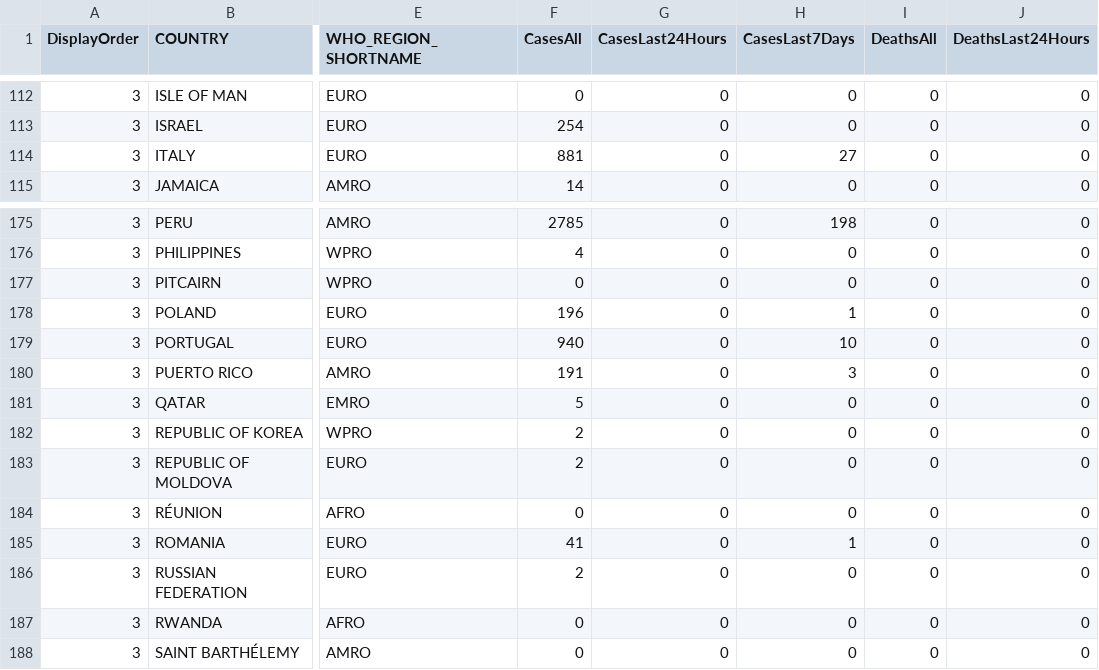
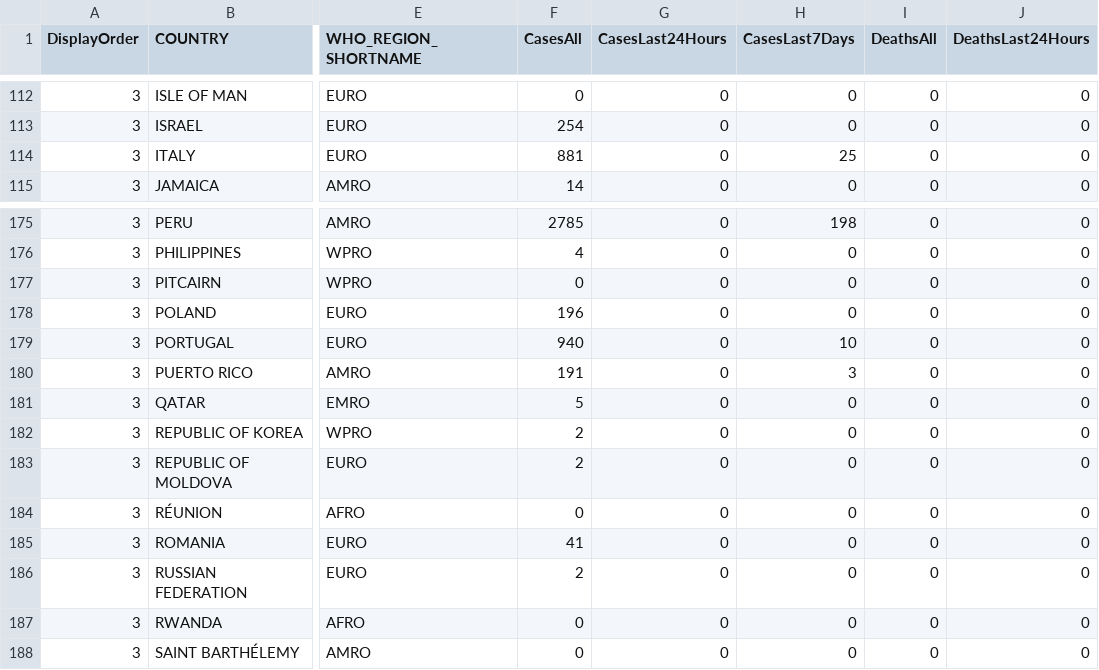
Before and after one commit to globaldothealth/monkeypox, a CSV file: who_latest.csv, drawn as a sheet; only a part is shown, gaps mark what is left out; the diff covers the shown part only; the diff names each change by its address in the sheet, - before the commit and + after, or states it on an @@ line.

```diff
--- a/who_latest.csv
+++ b/who_latest.csv
-H114 (CasesLast7Days): 27
+H114 (CasesLast7Days): 25
-H178 (CasesLast7Days): 1
+H178 (CasesLast7Days): 0
-H185 (CasesLast7Days): 1
+H185 (CasesLast7Days): 0
```
Also changed, not shown: 16 edited cells elsewhere in this file.
